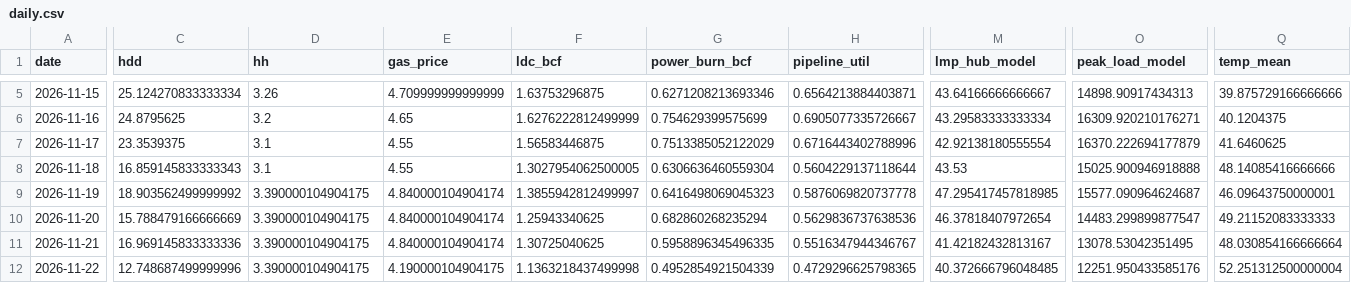
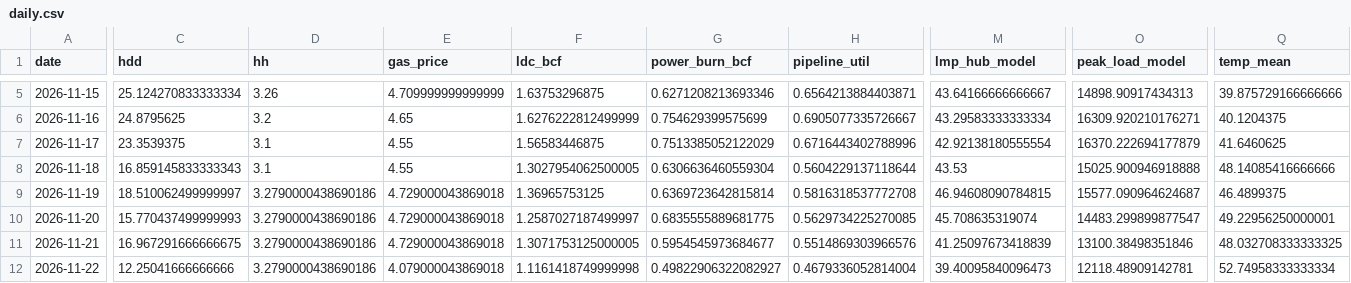
Before and after one commit to cathykam2006/ne-gas-power-pcm, a CSV file: results/live/daily.csv, drawn as a sheet; only a part is shown, gaps mark what is left out; the diff covers the shown part only; the diff names each change by its address in the sheet, - before the commit and + after, or states it on an @@ line.

```diff
--- a/results/live/daily.csv
+++ b/results/live/daily.csv
-C9 (hdd): 18.903562499999992
+C9 (hdd): 18.510062499999997
-D9:D12 (hh): 3.390000104904175
+D9:D12 (hh): 3.2790000438690186
-E9:E11 (gas_price): 4.840000104904174
+E9:E11 (gas_price): 4.729000043869018
-F9 (ldc_bcf): 1.3855942812499997
+F9 (ldc_bcf): 1.36965753125
-G9 (power_burn_bcf): 0.6416498069045323
+G9 (power_burn_bcf): 0.6369723642815814
-H9 (pipeline_util): 0.5876069820737778
+H9 (pipeline_util): 0.5816318537772708
-M9 (lmp_hub_model): 47.295417457818985
+M9 (lmp_hub_model): 46.94608090784815
-Q9 (temp_mean): 46.09643750000001
+Q9 (temp_mean): 46.4899375
-C10 (hdd): 15.788479166666669
+C10 (hdd): 15.770437499999993
-F10 (ldc_bcf): 1.25943340625
+F10 (ldc_bcf): 1.2587027187499997
-G10 (power_burn_bcf): 0.682860268235294
+G10 (power_burn_bcf): 0.6835555889681775
-H10 (pipeline_util): 0.5629836737638536
+H10 (pipeline_util): 0.5629734225270085
-M10 (lmp_hub_model): 46.37818407972654
+M10 (lmp_hub_model): 45.708635319074
-Q10 (temp_mean): 49.21152083333333
+Q10 (temp_mean): 49.22956250000001
-C11 (hdd): 16.969145833333336
+C11 (hdd): 16.967291666666675
-F11 (ldc_bcf): 1.30725040625
+F11 (ldc_bcf): 1.3071753125000005
-G11 (power_burn_bcf): 0.5958896345496335
+G11 (power_burn_bcf): 0.5954545973684677
-H11 (pipeline_util): 0.5516347944346767
+H11 (pipeline_util): 0.5514869303966576
-M11 (lmp_hub_model): 41.42182432813167
+M11 (lmp_hub_model): 41.25097673418839
-O11 (peak_load_model): 13078.53042351495
+O11 (peak_load_model): 13100.38498351846
-Q11 (temp_mean): 48.030854166666664
+Q11 (temp_mean): 48.032708333333325
-C12 (hdd): 12.748687499999996
+C12 (hdd): 12.25041666666666
-E12 (gas_price): 4.190000104904175
+E12 (gas_price): 4.079000043869018
-F12 (ldc_bcf): 1.1363218437499998
+F12 (ldc_bcf): 1.1161418749999998
-G12 (power_burn_bcf): 0.4952854921504339
+G12 (power_burn_bcf): 0.49822906322082927
-H12 (pipeline_util): 0.4729296625798365
+H12 (pipeline_util): 0.4679336052814004
-M12 (lmp_hub_model): 40.372666796048485
+M12 (lmp_hub_model): 39.40095840096473
-O12 (peak_load_model): 12251.950433585176
+O12 (peak_load_model): 12118.48909142781
-Q12 (temp_mean): 52.251312500000004
+Q12 (temp_mean): 52.74958333333334
```
Also changed, not shown: 29 edited cells elsewhere in this file, data/live/isone_da_lmp.csv, data/live/isone_load.csv, 8 other files.
